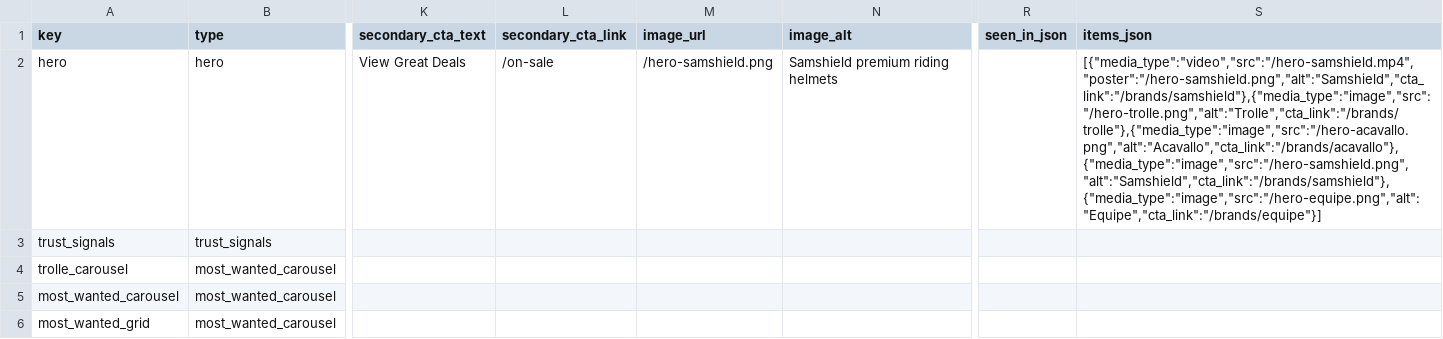
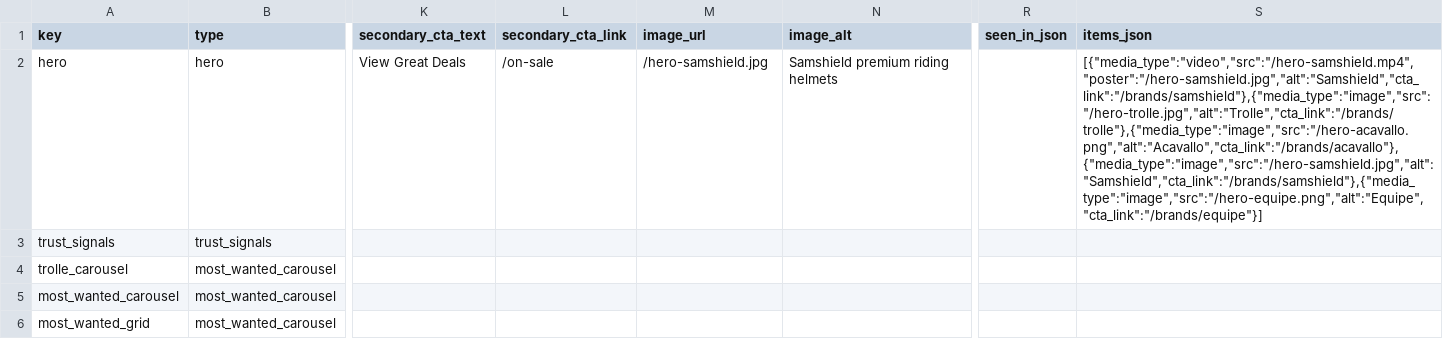
Before and after one commit to optizenapp/theequestrian, a CSV file: exports/home-sections.csv, drawn as a sheet; only a part is shown, gaps mark what is left out; the diff names each change by its address in the sheet, - before the commit and + after, or states it on an @@ line.

```diff
--- a/exports/home-sections.csv
+++ b/exports/home-sections.csv
-M2 (image_url): /hero-samshield.png
+M2 (image_url): /hero-samshield.jpg
-S2 (items_json): [{"media_type":"video","src":"/hero-samshield.mp4","poster":"/hero-samshield.png","alt":"Samshield","cta_link":"/brands/samshield"},{"media_type":"image","src":"/hero-trolle.png","alt":"Trolle","cta_link":"/brands/trolle"},{"media_type":"image","src":"/hero-acavallo.png","alt":"Acavallo","cta_link":"/brands/acavallo"},{"media_type":"image","src":"/hero-samshield.png","alt":"Samshield","cta_link":"/brands/samshield"},{"media_type":"image","src":"/hero-equipe.png","alt":"Equipe","cta_link":"/brands/equipe"}]
+S2 (items_json): [{"media_type":"video","src":"/hero-samshield.mp4","poster":"/hero-samshield.jpg","alt":"Samshield","cta_link":"/brands/samshield"},{"media_type":"image","src":"/hero-trolle.jpg","alt":"Trolle","cta_link":"/brands/trolle"},{"media_type":"image","src":"/hero-acavallo.png","alt":"Acavallo","cta_link":"/brands/acavallo"},{"media_type":"image","src":"/hero-samshield.jpg","alt":"Samshield","cta_link":"/brands/samshield"},{"media_type":"image","src":"/hero-equipe.png","alt":"Equipe","cta_link":"/brands/equipe"}]
```
Also changed, not shown: 15 other files.
